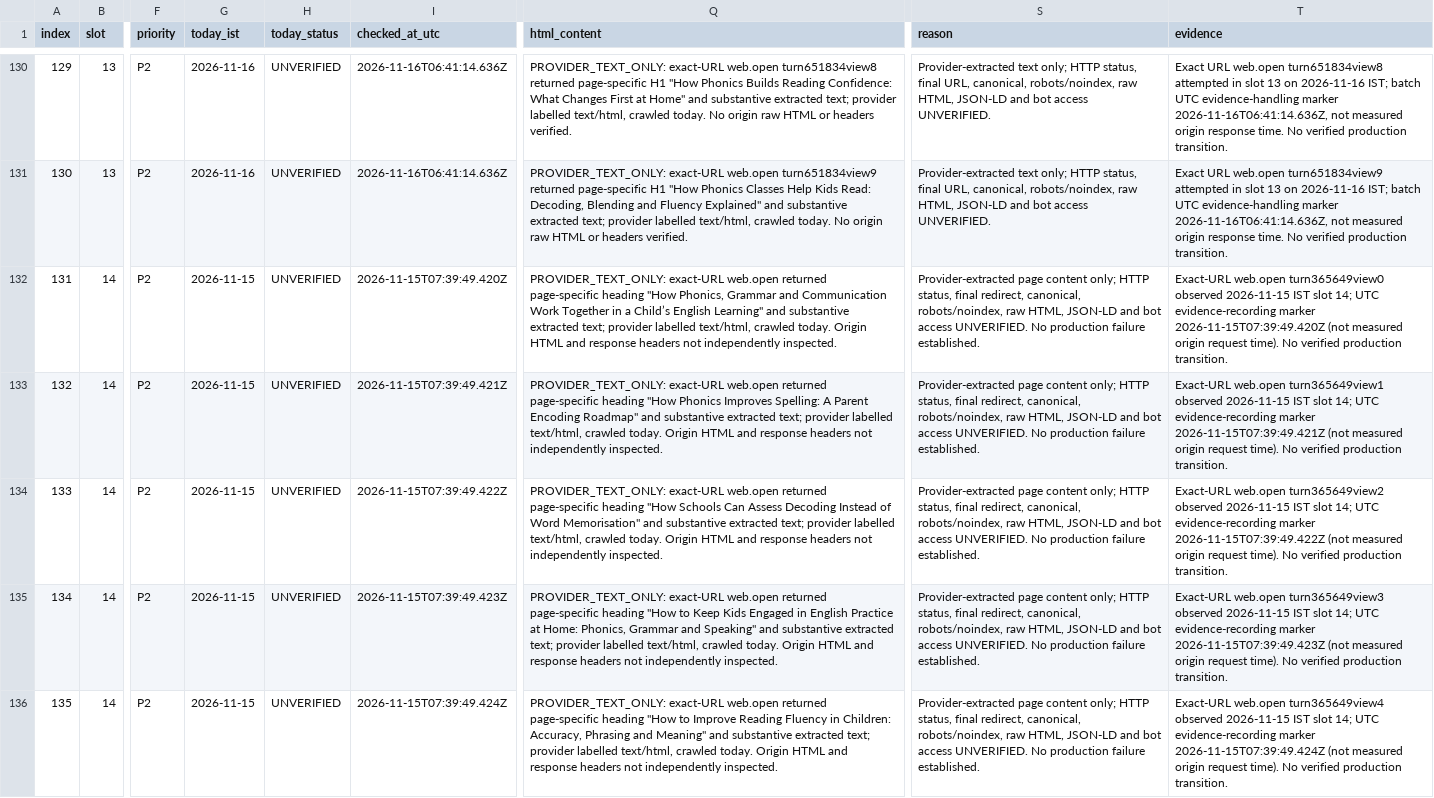
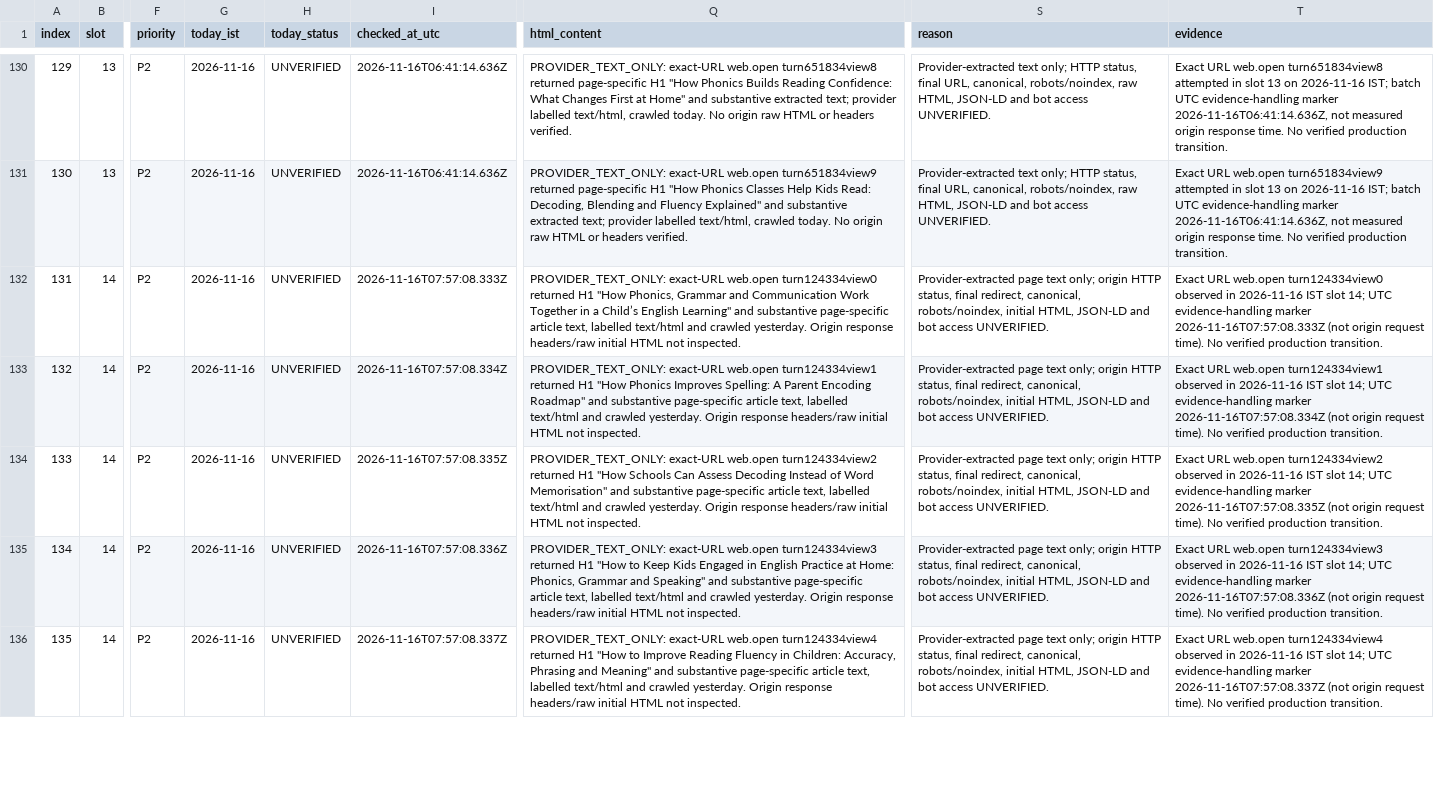
Before and after one commit to tinystepselearning-surya/tinysteps-react-v1, a CSV file: docs/seo/rolling-public-health/MASTER_URL_TRACKER.csv, drawn as a sheet; only a part is shown, gaps mark what is left out; the diff covers the shown part only; the diff names each change by its address in the sheet, - before the commit and + after, or states it on an @@ line.

Commit message:
audit: record slot 14 provider-only observations for 16 Nov

```diff
--- a/docs/seo/rolling-public-health/MASTER_URL_TRACKER.csv
+++ b/docs/seo/rolling-public-health/MASTER_URL_TRACKER.csv
-G132:G136 (today_ist): 2026-11-15
+G132:G136 (today_ist): 2026-11-16
-I132 (checked_at_utc): 2026-11-15T07:39:49.420Z
+I132 (checked_at_utc): 2026-11-16T07:57:08.333Z
-Q132 (html_content): …exact-URL web.open returned page-specific heading "How Phonics, Grammar and Communication Work Together in a Child’s English Learning" and substantive extracted text; provider labelled text/html, crawled today. Origin HTML and response headers not independently inspected.
+Q132 (html_content): …exact-URL web.open turn124334view0 returned H1 "How Phonics, Grammar and Communication Work Together in a Child’s English Learning" and substantive page-specific article text, labelled text/html and crawled yesterday. Origin response headers/raw initial HTML not inspected.
-S132:S136 (reason): Provider-extracted page content only; HTTP status, final redirect, canonical, robots/noindex, raw HTML, JSON-LD and bot access UNVERIFIED. No production failure established.
+S132:S136 (reason): Provider-extracted page text only; origin HTTP status, final redirect, canonical, robots/noindex, initial HTML, JSON-LD and bot access UNVERIFIED.
-T132 (evidence): Exact-URL web.open turn365649view0 observed 2026-11-15 IST slot 14; UTC evidence-recording marker 2026-11-15T07:39:49.420Z (not measured origin request…
+T132 (evidence): Exact URL web.open turn124334view0 observed in 2026-11-16 IST slot 14; UTC evidence-handling marker 2026-11-16T07:57:08.333Z (not origin request…
-I133 (checked_at_utc): 2026-11-15T07:39:49.421Z
+I133 (checked_at_utc): 2026-11-16T07:57:08.334Z
-Q133 (html_content): …exact-URL web.open returned page-specific heading "How Phonics Improves Spelling: A Parent Encoding Roadmap" and substantive extracted text; provider labelled text/html, crawled today. Origin HTML and response headers not independently inspected.
+Q133 (html_content): …exact-URL web.open turn124334view1 returned H1 "How Phonics Improves Spelling: A Parent Encoding Roadmap" and substantive page-specific article text, labelled text/html and crawled yesterday. Origin response headers/raw initial HTML not inspected.
-T133 (evidence): Exact-URL web.open turn365649view1 observed 2026-11-15 IST slot 14; UTC evidence-recording marker 2026-11-15T07:39:49.421Z (not measured origin request…
+T133 (evidence): Exact URL web.open turn124334view1 observed in 2026-11-16 IST slot 14; UTC evidence-handling marker 2026-11-16T07:57:08.334Z (not origin request…
-I134 (checked_at_utc): 2026-11-15T07:39:49.422Z
+I134 (checked_at_utc): 2026-11-16T07:57:08.335Z
-Q134 (html_content): …exact-URL web.open returned page-specific heading "How Schools Can Assess Decoding Instead of Word Memorisation" and substantive extracted text; provider labelled text/html, crawled today. Origin HTML and response headers not independently inspected.
+Q134 (html_content): …exact-URL web.open turn124334view2 returned H1 "How Schools Can Assess Decoding Instead of Word Memorisation" and substantive page-specific article text, labelled text/html and crawled yesterday. Origin response headers/raw initial HTML not inspected.
-T134 (evidence): Exact-URL web.open turn365649view2 observed 2026-11-15 IST slot 14; UTC evidence-recording marker 2026-11-15T07:39:49.422Z (not measured origin request…
+T134 (evidence): Exact URL web.open turn124334view2 observed in 2026-11-16 IST slot 14; UTC evidence-handling marker 2026-11-16T07:57:08.335Z (not origin request…
-I135 (checked_at_utc): 2026-11-15T07:39:49.423Z
+I135 (checked_at_utc): 2026-11-16T07:57:08.336Z
-Q135 (html_content): …exact-URL web.open returned page-specific heading "How to Keep Kids Engaged in English Practice at Home: Phonics, Grammar and Speaking" and substantive extracted text; provider labelled text/html, crawled today. Origin HTML and response headers not independently inspected.
+Q135 (html_content): …exact-URL web.open turn124334view3 returned H1 "How to Keep Kids Engaged in English Practice at Home: Phonics, Grammar and Speaking" and substantive page-specific article text, labelled text/html and crawled yesterday. Origin response headers/raw initial HTML not inspected.
-T135 (evidence): Exact-URL web.open turn365649view3 observed 2026-11-15 IST slot 14; UTC evidence-recording marker 2026-11-15T07:39:49.423Z (not measured origin request…
+T135 (evidence): Exact URL web.open turn124334view3 observed in 2026-11-16 IST slot 14; UTC evidence-handling marker 2026-11-16T07:57:08.336Z (not origin request…
-I136 (checked_at_utc): 2026-11-15T07:39:49.424Z
+I136 (checked_at_utc): 2026-11-16T07:57:08.337Z
-Q136 (html_content): …exact-URL web.open returned page-specific heading "How to Improve Reading Fluency in Children: Accuracy, Phrasing and Meaning" and substantive extracted text; provider labelled text/html, crawled today. Origin HTML and response headers not independently inspected.
+Q136 (html_content): …exact-URL web.open turn124334view4 returned H1 "How to Improve Reading Fluency in Children: Accuracy, Phrasing and Meaning" and substantive page-specific article text, labelled text/html and crawled yesterday. Origin response headers/raw initial HTML not inspected.
-T136 (evidence): Exact-URL web.open turn365649view4 observed 2026-11-15 IST slot 14; UTC evidence-recording marker 2026-11-15T07:39:49.424Z (not measured origin request…
+T136 (evidence): Exact URL web.open turn124334view4 observed in 2026-11-16 IST slot 14; UTC evidence-handling marker 2026-11-16T07:57:08.337Z (not origin request…
```
Also changed, not shown: 25 edited cells elsewhere in this file.
